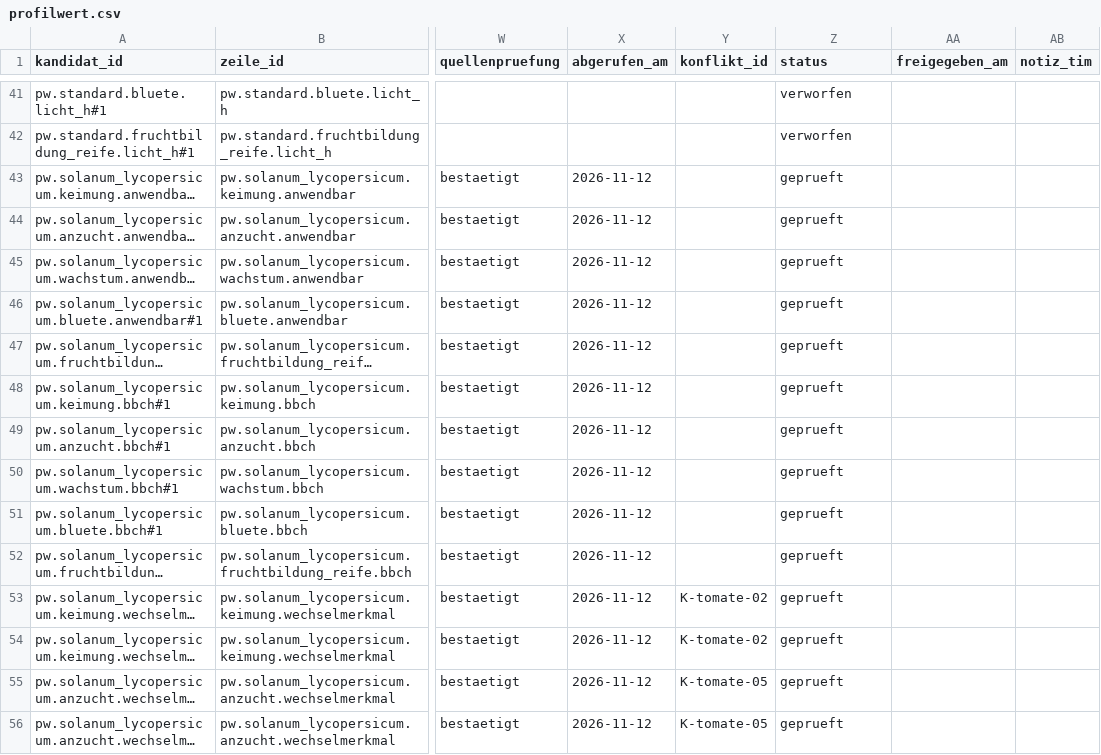
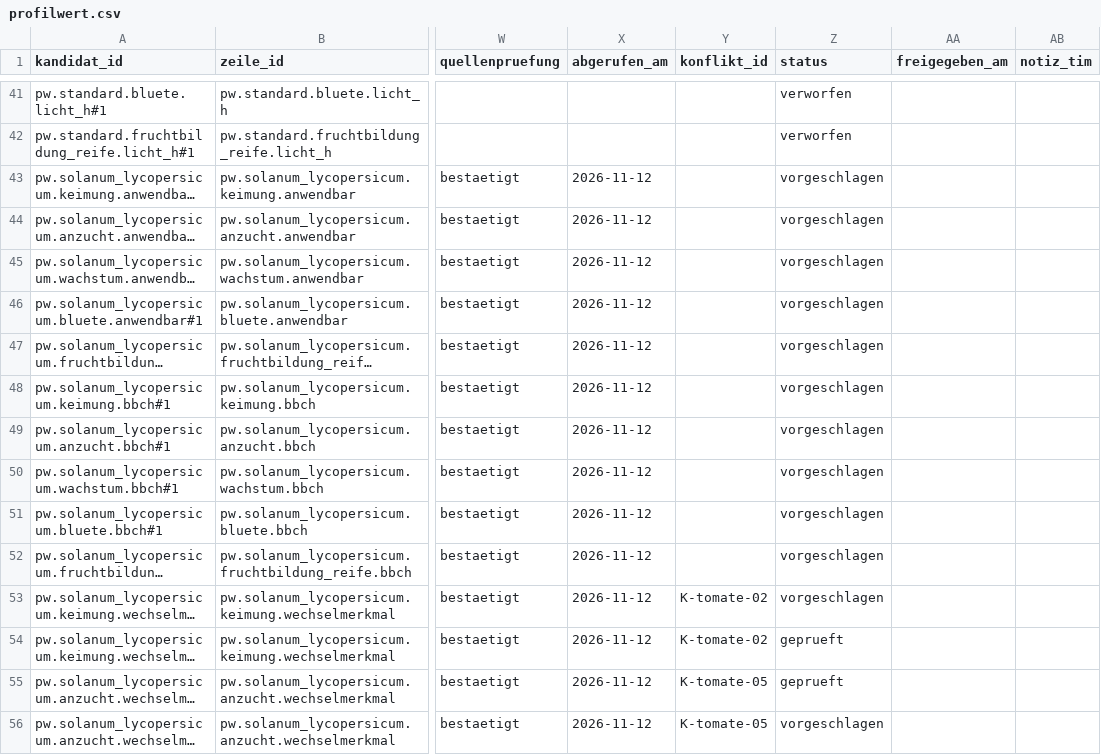
Before and after one commit to hydrovisor/hydrovisor.github.io, a CSV file: data/wissensbasis/kandidaten/profilwert.csv, drawn as a sheet; only a part is shown, gaps mark what is left out; long unchanged cells end in …; the diff covers the shown part only; the diff names each change by its address in the sheet, - before the commit and + after, or states it on an @@ line.

```diff
--- a/data/wissensbasis/kandidaten/profilwert.csv
+++ b/data/wissensbasis/kandidaten/profilwert.csv
-Z43:Z53 (status): geprueft
+Z43:Z53 (status): vorgeschlagen
-Z56 (status): geprueft
+Z56 (status): vorgeschlagen
```
Also changed, not shown: 102 edited cells elsewhere in this file, data/wissensbasis/kandidaten/art.csv, data/wissensbasis/kandidaten/profilwert_offen.csv, 28 other files.
